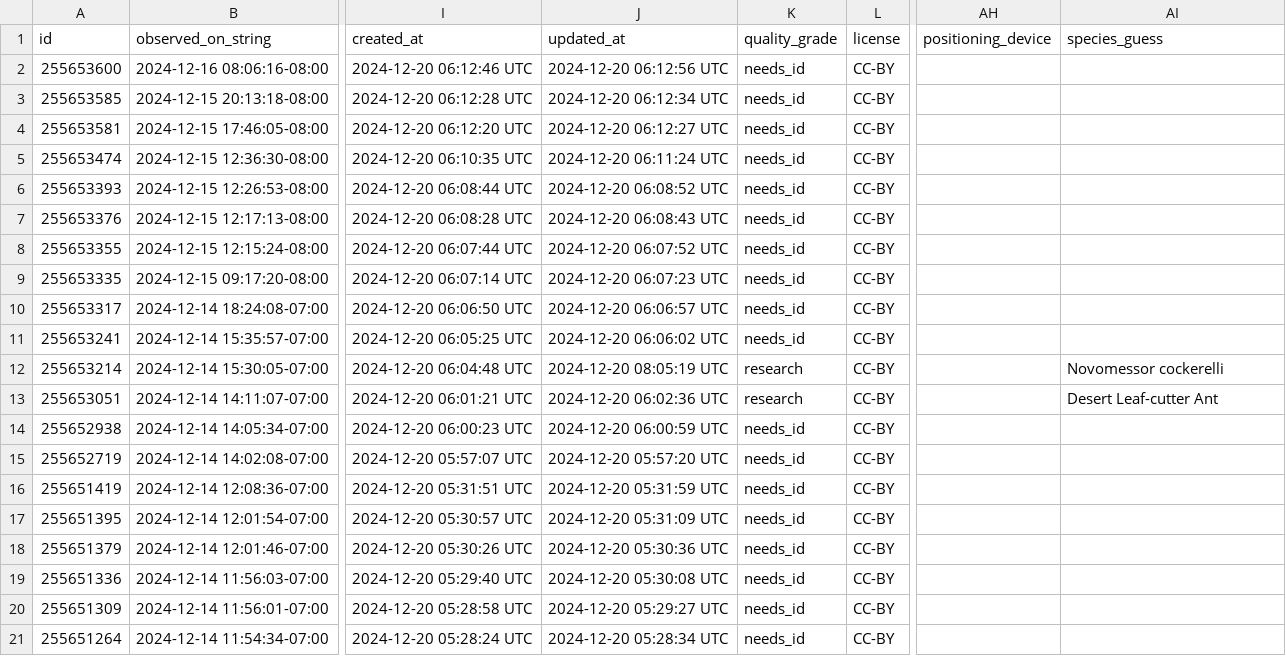
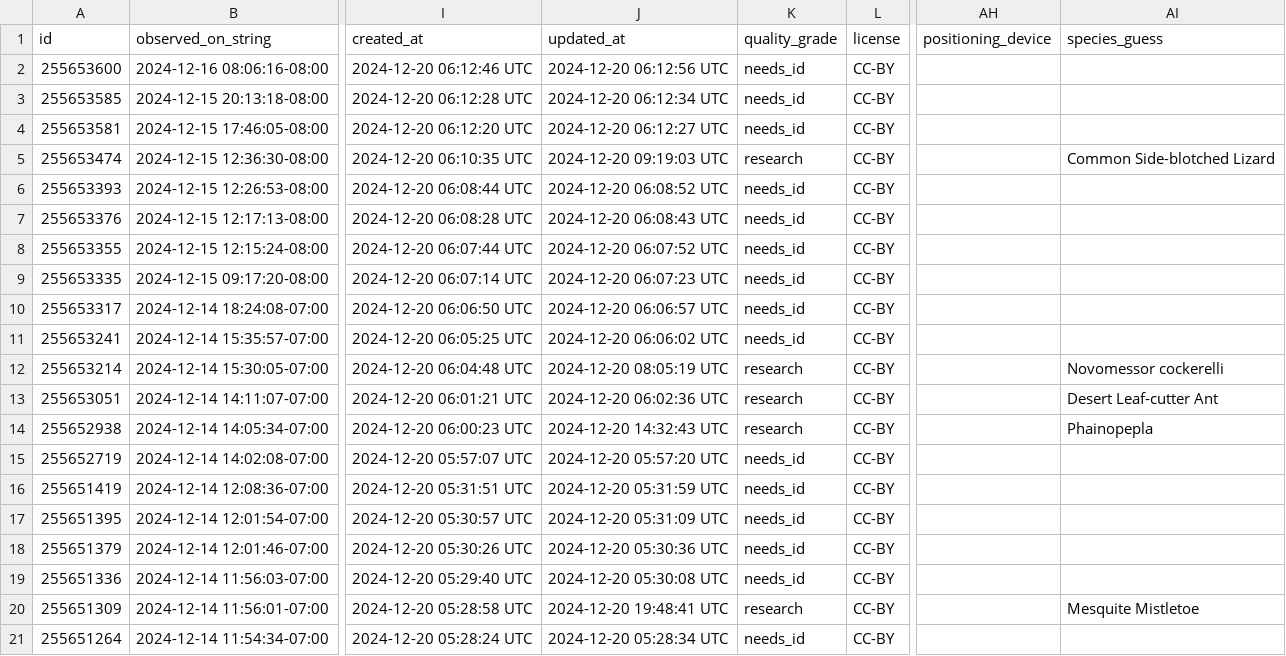
Before and after one commit to rmcminds/merdemicrobes, a CSV file: _data/most_recent_new_taxa.csv, drawn as a sheet; only a part is shown, gaps mark what is left out; the diff names each change by its address in the sheet, - before the commit and + after, or states it on an @@ line.

```diff
--- a/_data/most_recent_new_taxa.csv
+++ b/_data/most_recent_new_taxa.csv
-J5 (updated_at): 2024-12-20 06:11:24 UTC
+J5 (updated_at): 2024-12-20 09:19:03 UTC
-K5 (quality_grade): needs_id
+K5 (quality_grade): research
-AI5 (species_guess): (empty)
+AI5 (species_guess): Common Side-blotched Lizard
-J14 (updated_at): 2024-12-20 06:00:59 UTC
+J14 (updated_at): 2024-12-20 14:32:43 UTC
-K14 (quality_grade): needs_id
+K14 (quality_grade): research
-AI14 (species_guess): (empty)
+AI14 (species_guess): Phainopepla
-J20 (updated_at): 2024-12-20 05:29:27 UTC
+J20 (updated_at): 2024-12-20 19:48:41 UTC
-K20 (quality_grade): needs_id
+K20 (quality_grade): research
-AI20 (species_guess): (empty)
+AI20 (species_guess): Mesquite Mistletoe
```
